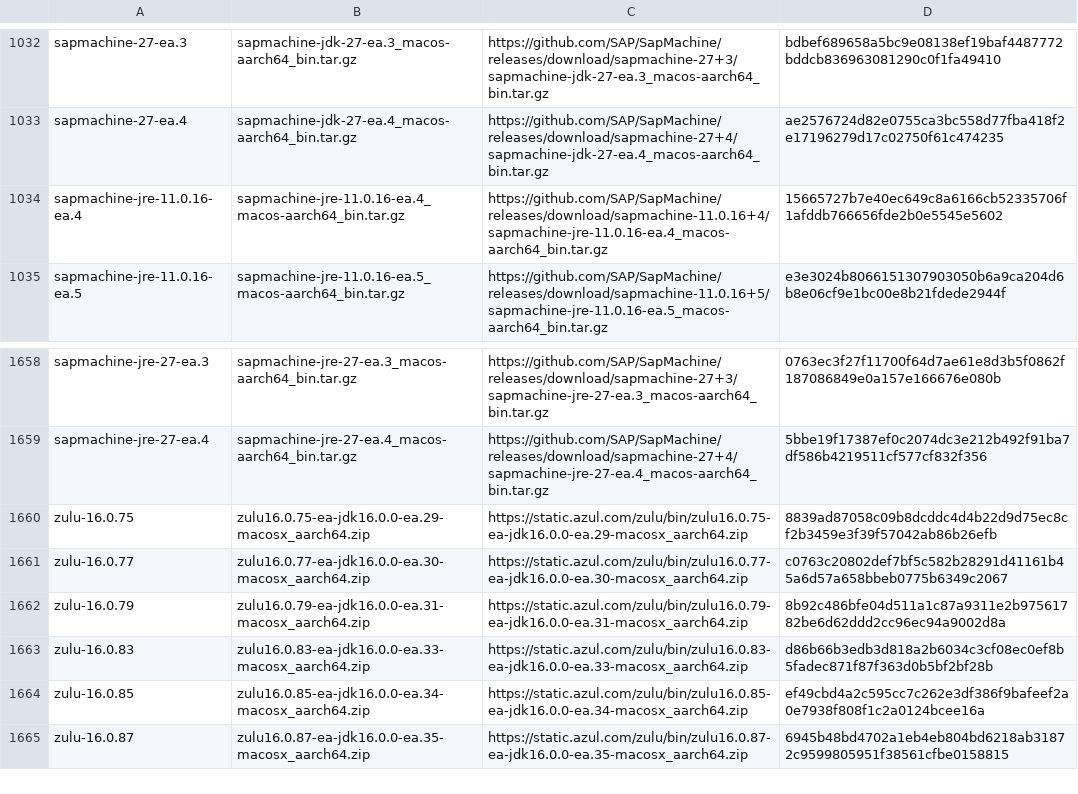
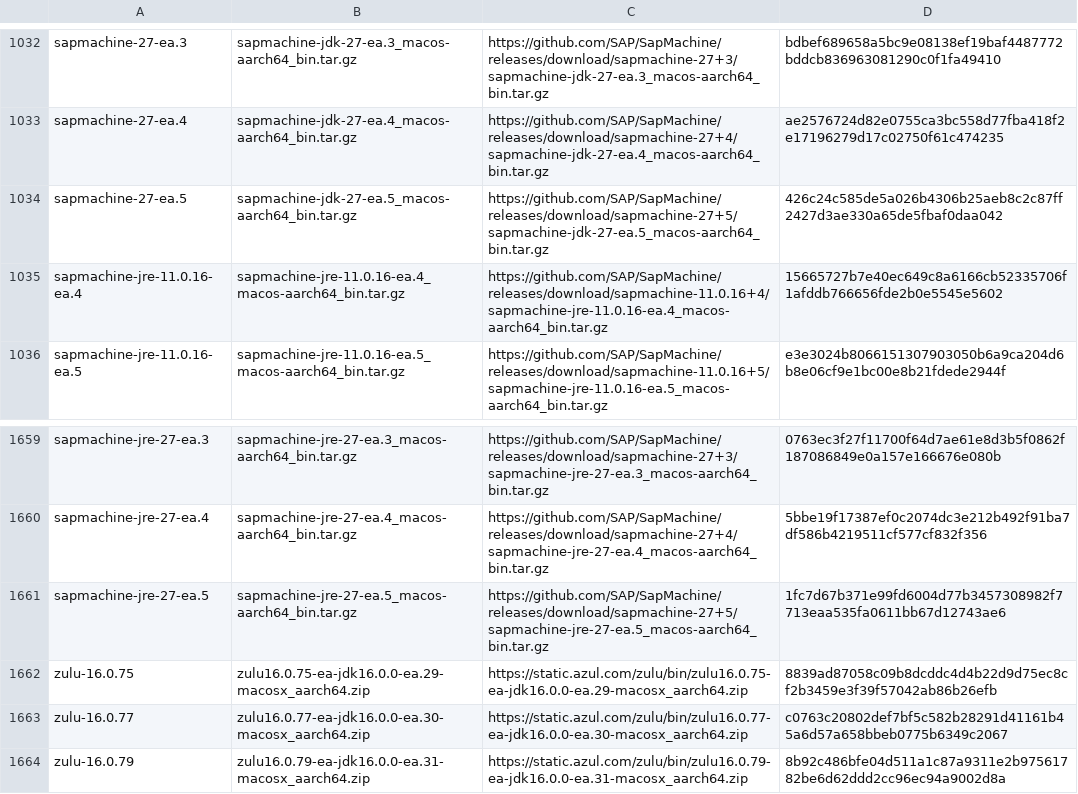
Before and after one commit to halcyon/asdf-java, a TSV file: data/jdk-macosx-aarch64-ea.tsv, drawn as a sheet; only a part is shown, gaps mark what is left out; the shorter side is filled out with more unchanged rows; the diff names each change by its address in the sheet, - before the commit and + after, or states it on an @@ line.

```diff
--- a/data/jdk-macosx-aarch64-ea.tsv
+++ b/data/jdk-macosx-aarch64-ea.tsv
+row 1034: sapmachine-27-ea.5 | sapmachine-jdk-27-ea.5_macos-aarch64_bin.tar.gz | https://github.com/SAP/SapMachine/releases/download/sapmachine-27+5/sapmachine-jdk-27-ea.5_macos-aarch64_bin.tar.gz | 426c24c585de5a026b4306b25aeb8c2c87ff2427d3ae330a65de5fbaf0daa042
+row 1661: sapmachine-jre-27-ea.5 | sapmachine-jre-27-ea.5_macos-aarch64_bin.tar.gz | https://github.com/SAP/SapMachine/releases/download/sapmachine-27+5/sapmachine-jre-27-ea.5_macos-aarch64_bin.tar.gz | 1fc7d67b371e99fd6004d77b3457308982f7713eaa535fa0611bb67d12743ae6
```
Also changed, not shown: data/jdk-linux-aarch64-ea.tsv, data/jdk-linux-x86_64-ea.tsv, 3 other files.
